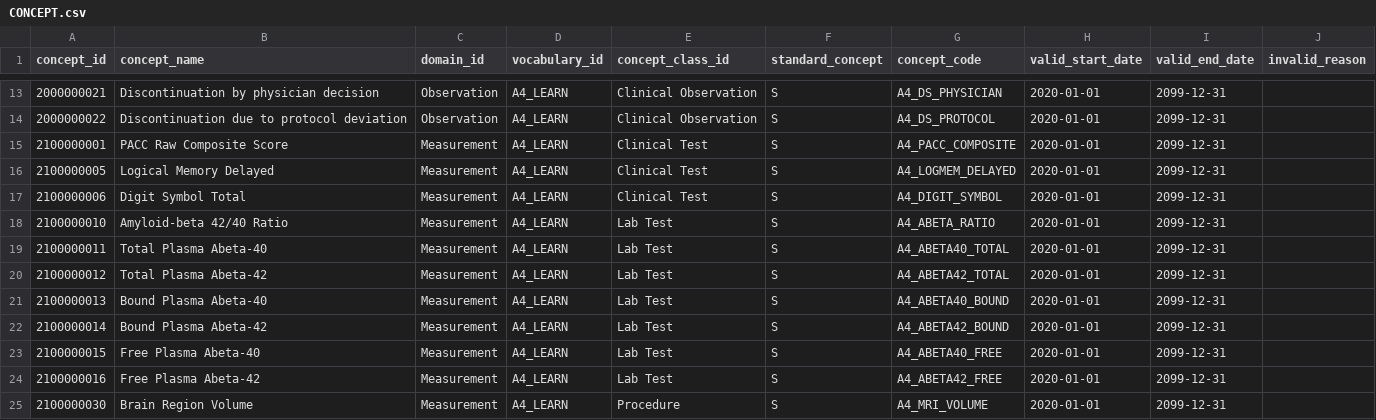
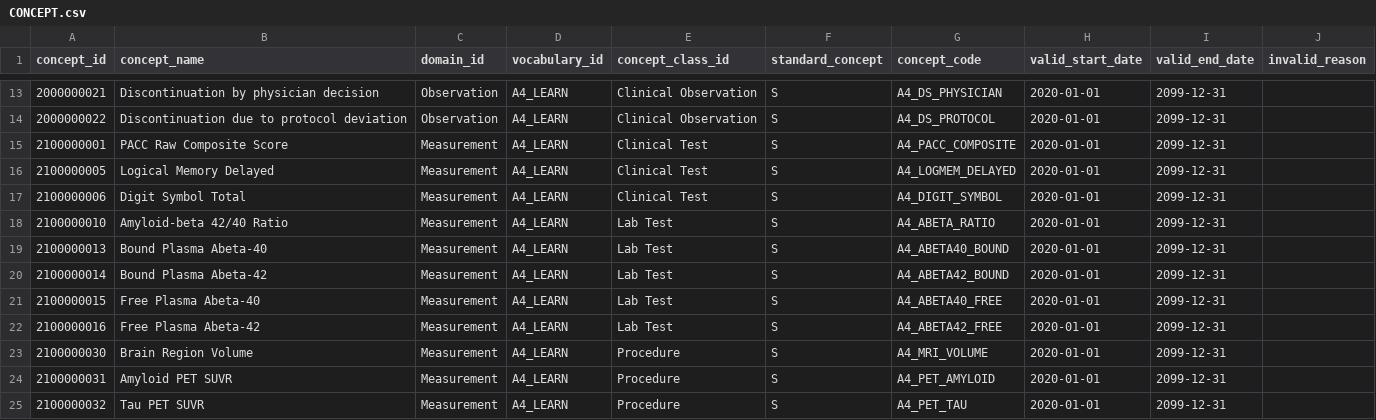
Before and after one commit to hlee110123/A4_OMOP, a CSV file: custom_vocabulary/CONCEPT.csv, drawn as a sheet; only a part is shown, gaps mark what is left out; the shorter side is filled out with more unchanged rows; the diff names each change by its address in the sheet, - before the commit and + after, or states it on an @@ line.

Commit message:
Map plasma Abeta-40/42 to standard LOINC concepts; harmonize Roche units
Standard concepts exist and were never looked up: 42868556 (LOINC 70073-2,
Abeta-40 in plasma) and 3043102 (LOINC 33200-7, Abeta-42 in plasma)
replace customs 2100000011/12, unifying the immunoassay and Roche streams
under one queryable concept with the assay kept in measurement_source_value.
Roche ng/mL values convert x1000 to pg/mL — unit-driven, because AMYLB40
arrives in NG/ML but AMYLB42 is already PG/ML (a test-code-driven
conversion corrupted Abeta-42 by 1000x in verification). Originals stay in
value_source_value. The 42/40 ratio keeps its custom: the only standard
plasma ratio concept is LC/MS/MS-specific and this ratio is immunoassay.

```diff
--- a/custom_vocabulary/CONCEPT.csv
+++ b/custom_vocabulary/CONCEPT.csv
-row 19: 2100000011 | Total Plasma Abeta-40 | Measurement | A4_LEARN | Lab Test | S | A4_ABETA40_TOTAL | 2020-01-01 | 2099-12-31
-row 20: 2100000012 | Total Plasma Abeta-42 | Measurement | A4_LEARN | Lab Test | S | A4_ABETA42_TOTAL | 2020-01-01 | 2099-12-31
```
Also changed, not shown: concept_maps/biomarkers.csv, 1 other file.
